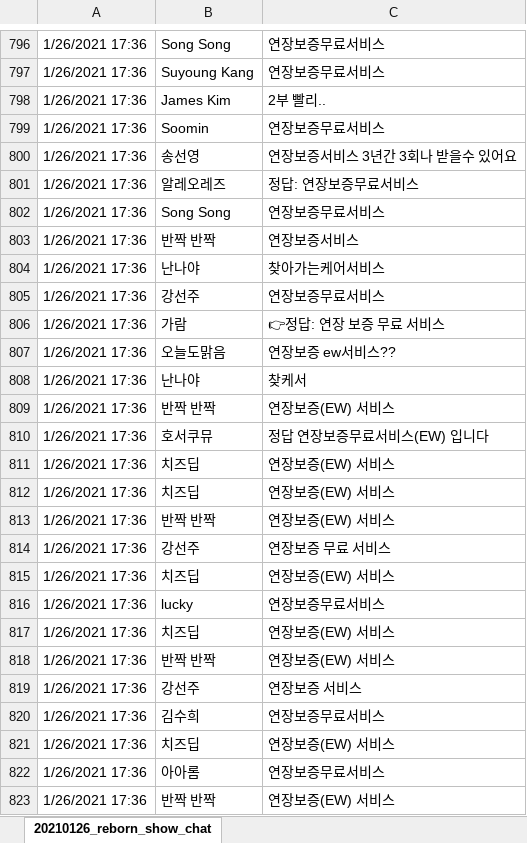
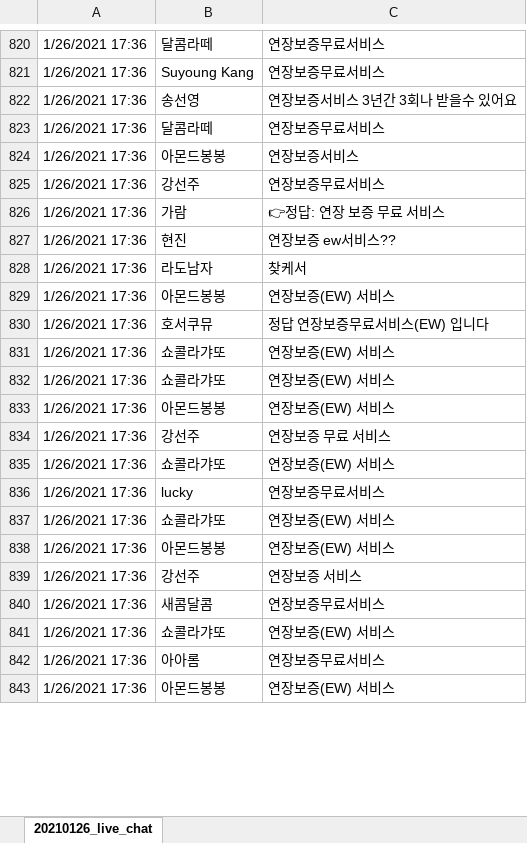
Before and after one commit to simbyungki/car_news_zip, an Excel workbook: data/youtube_live_chats/check_20210126_live_chat.xlsx, sheet 20210126_live_chat, drawn as a sheet; only a part is shown, gaps mark what is left out; values as stored, in another font and other column widths than the file's, no cell formats; removed rows and columns are numbered as before the commit, all else as after; the diff covers the shown part only; the diff names each change by its address in the sheet, - before the commit and + after, or states it on an @@ line.

```diff
--- a/data/youtube_live_chats/check_20210126_live_chat.xlsx (sheet 20210126_live_chat)
+++ b/data/youtube_live_chats/check_20210126_live_chat.xlsx (sheet 20210126_live_chat)
-sheet tab: 20210126_reborn_show_chat
+sheet tab: 20210126_live_chat
-B820: Song Song
+B820: 달콤라떼
-row 798: 1/26/2021 17:36 | James Kim | 2부 빨리..
-row 799: 1/26/2021 17:36 | Soomin | 연장보증무료서비스
-row 801: 1/26/2021 17:36 | 알레오레즈 | 정답: 연장보증무료서비스
-B823: Song Song
+B823: 달콤라떼
-B824: 반짝 반짝
+B824: 아몬드봉봉
-row 804: 1/26/2021 17:36 | 난나야 | 찾아가는케어서비스
-B827: 오늘도맑음
+B827: 현진
-B828: 난나야
+B828: 라도남자
-B829: 반짝 반짝
+B829: 아몬드봉봉
-B831:B832: 치즈딥
+B831:B832: 쇼콜라갸또
-B833: 반짝 반짝
+B833: 아몬드봉봉
-B835: 치즈딥
+B835: 쇼콜라갸또
-B837: 치즈딥
+B837: 쇼콜라갸또
-B838: 반짝 반짝
+B838: 아몬드봉봉
-B840: 김수희
+B840: 새콤달콤
-B841: 치즈딥
+B841: 쇼콜라갸또
-B843: 반짝 반짝
+B843: 아몬드봉봉
```
Also changed, not shown: 122 added rows, 218 removed rows, 24 moved rows and 448 edited cells elsewhere in this sheet, cell formats, 24 other files.
